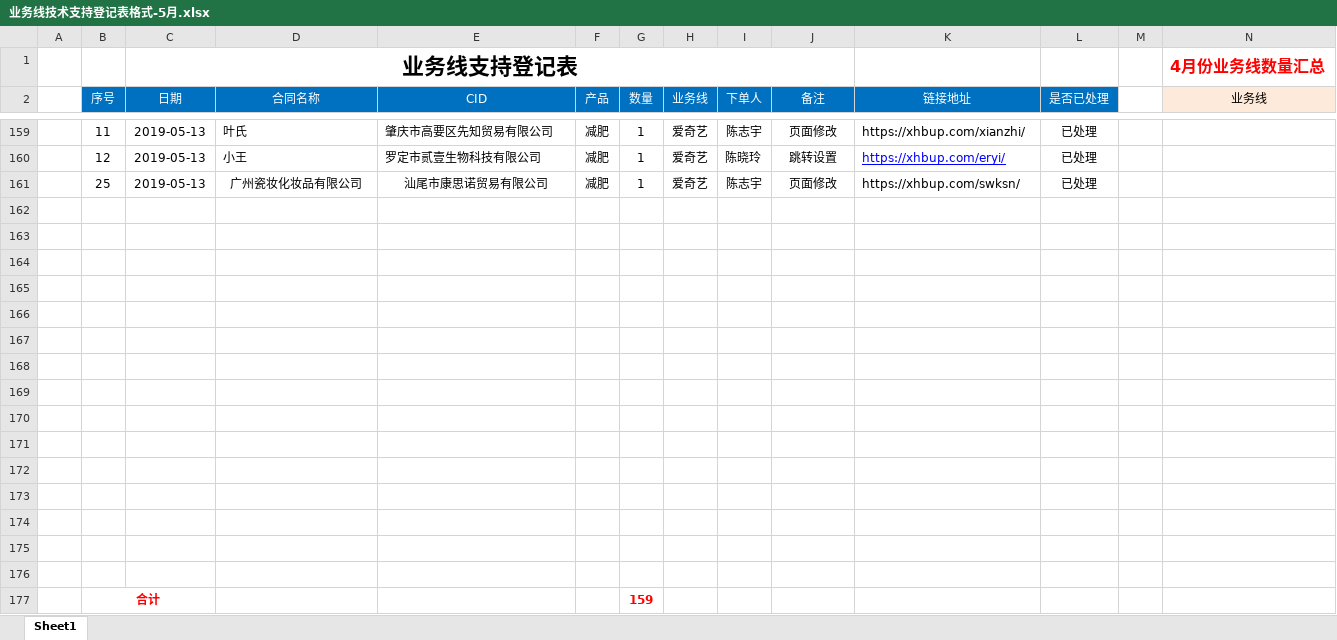
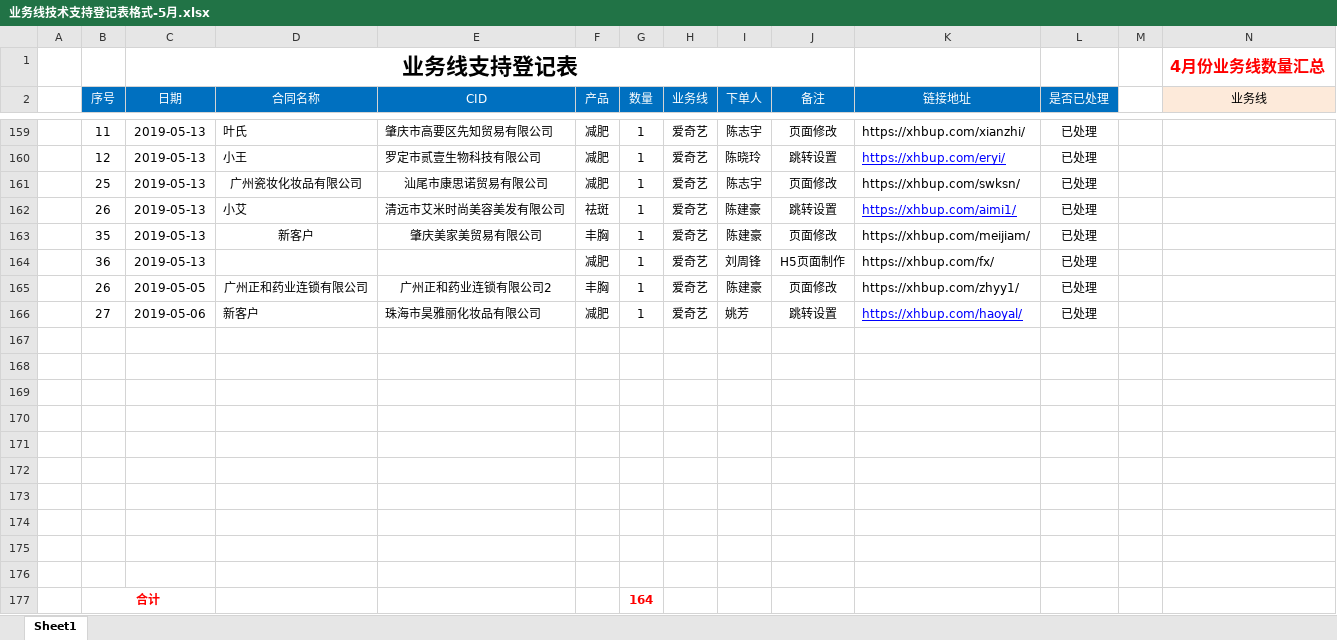
Before and after one commit to a279623002/myWork, an Excel workbook: 业务线技术支持登记表格式-5月.xlsx, sheet Sheet1, drawn as a sheet; only a part is shown, gaps mark what is left out; values as stored, in another font and other column widths than the file's, no borders; charts and pictures not drawn; removed rows and columns are numbered as before the commit, all else as after; rows hold the shown columns only; the diff names each change by its address in the sheet, - before the commit and + after, or states it on an @@ line.

```diff
--- a/业务线技术支持登记表格式-5月.xlsx (sheet Sheet1)
+++ b/业务线技术支持登记表格式-5月.xlsx (sheet Sheet1)
+row 162:  | 26 | 2019-05-13 | 小艾 | 清远市艾米时尚美容美发有限公司 | 祛斑 | 1 | 爱奇艺 | 陈建豪 | 跳转设置 | https://xhbup.com/aimi1/ | 已处理
+row 163:  | 35 | 2019-05-13 | 新客户 | 肇庆美家美贸易有限公司 | 丰胸 | 1 | 爱奇艺 | 陈建豪 | 页面修改 | https://xhbup.com/meijiam/ | 已处理
+row 164:  | 36 | 2019-05-13 |  |  | 减肥 | 1 | 爱奇艺 | 刘周锋 | H5页面制作 | https://xhbup.com/fx/ | 已处理
+row 165:  | 26 | 2019-05-05 | 广州正和药业连锁有限公司 | 广州正和药业连锁有限公司2 | 丰胸 | 1 | 爱奇艺 | 陈建豪 | 页面修改 | https://xhbup.com/zhyy1/ | 已处理
+row 166:  | 27 | 2019-05-06 | 新客户 | 珠海市昊雅丽化妆品有限公司 | 减肥 | 1 | 爱奇艺 | 姚芳 | 跳转设置 | https://xhbup.com/haoyal/ | 已处理
-row 177: (empty)
+row 177:  | 合计 |  |  |  |  | 164
+B177:C177 merged
-row 173: (empty)
-row 174: (empty)
-row 175: (empty)
-row 176: (empty)
-row 177:  | 合计 |  |  |  |  | 159
```
Also changed, not shown: 2 other files.
